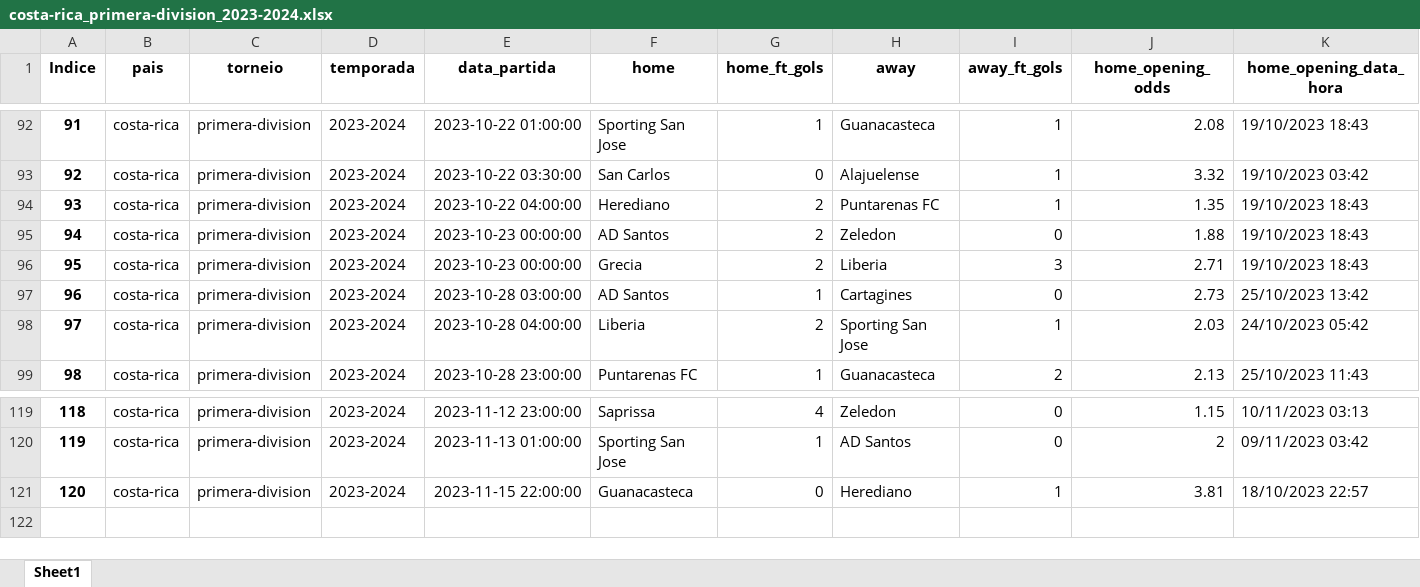
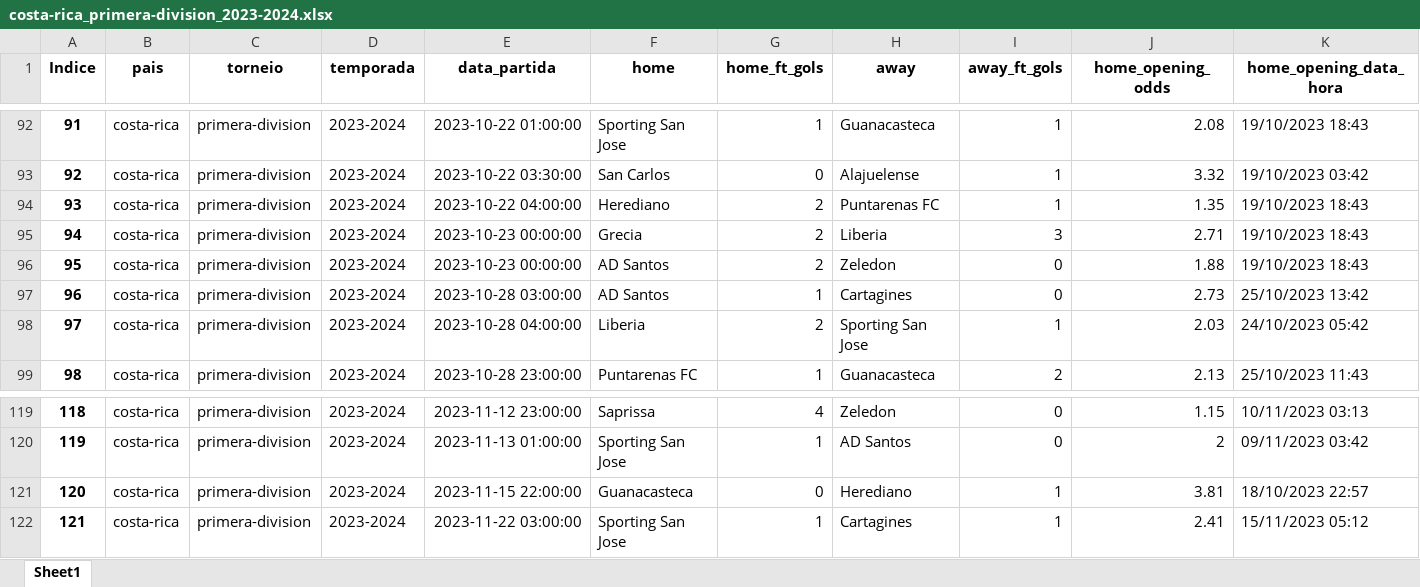
Before and after one commit to tarciziojrdf/poco, an Excel workbook: 2023/costa-rica_primera-division_2023-2024.xlsx, sheet Sheet1, drawn as a sheet; only a part is shown, gaps mark what is left out; values as stored, in another font and other column widths than the file's, no borders; addresses are those after the commit; rows hold the shown columns only; the diff names each change by its address in the sheet, - before the commit and + after, or states it on an @@ line.

Commit message:
Atualizado por script em 22-11-2023 08:45

```diff
--- a/2023/costa-rica_primera-division_2023-2024.xlsx (sheet Sheet1)
+++ b/2023/costa-rica_primera-division_2023-2024.xlsx (sheet Sheet1)
@@ row 96 moved to row 95: 94 @@
@@ column A (Indice) renumbered in row 96 @@
+row 122: 121 | costa-rica | primera-division | 2023-2024 | 2023-11-22 03:00:00 | Sporting San Jose | 1 | Cartagines | 1 | 2.41 | 15/11/2023 05:12
```
